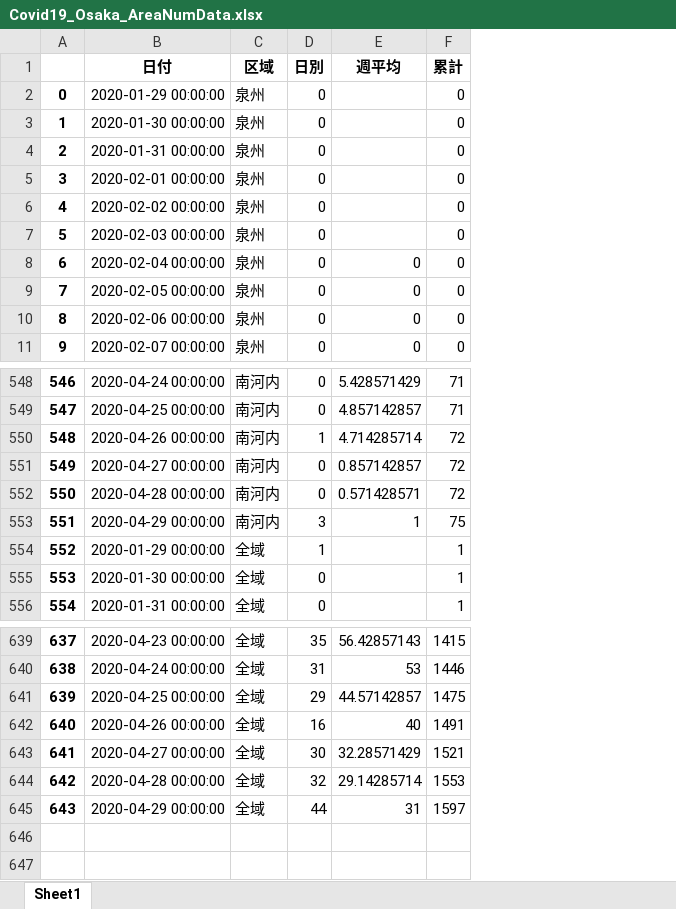
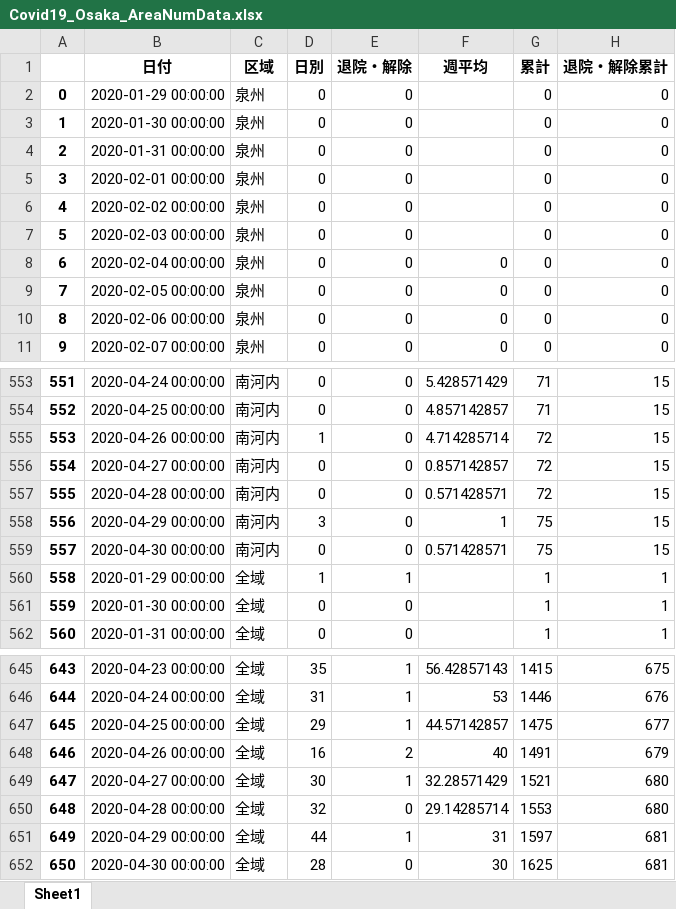
Before and after one commit to massatacker/Covid19OsakaAreaTwonHeroku, an Excel workbook: Covid19_Osaka_AreaNumData.xlsx, sheet Sheet1, drawn as a sheet; only a part is shown, gaps mark what is left out; values as stored, in another font and other column widths than the file's, no borders; the diff covers the shown part only; the diff names each change by its address in the sheet, - before the commit and + after, or states it on an @@ line.

```diff
--- a/Covid19_Osaka_AreaNumData.xlsx (sheet Sheet1)
+++ b/Covid19_Osaka_AreaNumData.xlsx (sheet Sheet1)
+column E (退院・解除), rows 2-11: all 0; rows 553-558: all 0; rows 560-562: 1 | 0 | 0; rows 645-651: 1 | 1 | 1 | 2 | 1 | 0 | 1
+column H (退院・解除累計), rows 2-11: all 0; rows 553-558: all 15; rows 560-562: all 1; rows 645-651: 675 | 676 | 677 | 679 | 680 | 680 | 681
@@ column A renumbered between rows 188 and 651 @@
+row 559: 557 | 2020-04-30 00:00:00 | 南河内 | 0 | 0 | 0.571428571 | 75 | 15
+row 652: 650 | 2020-04-30 00:00:00 | 全域 | 28 | 0 | 30 | 1625 | 681
```
Also changed, not shown: 5 added rows and 184 moved rows elsewhere in this sheet, Covid19_Osaka_TownNumData.xlsx, 1 other file.
